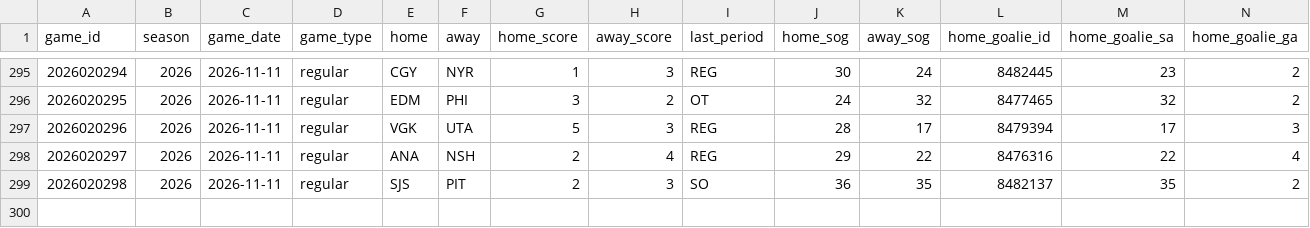
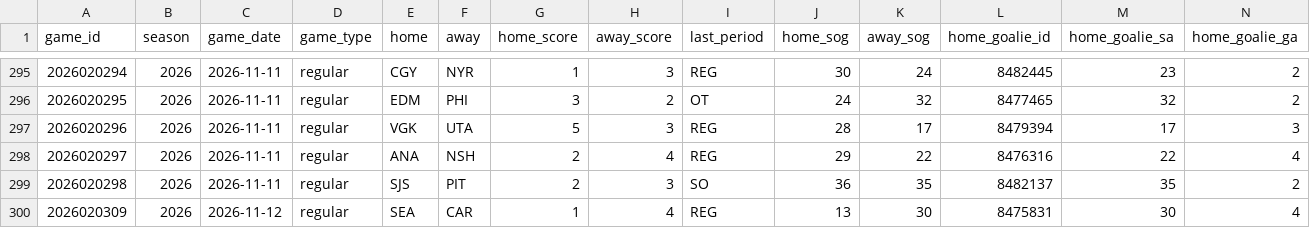
Before and after one commit to lifeisgreat07/NFL-Model-2, a CSV file: data/nhl/history/boxscores_2026.csv, drawn as a sheet; only a part is shown, gaps mark what is left out; rows hold the shown columns only; the diff names each change by its address in the sheet, - before the commit and + after, or states it on an @@ line.

```diff
--- a/data/nhl/history/boxscores_2026.csv
+++ b/data/nhl/history/boxscores_2026.csv
+row 300: 2026020309 | 2026 | 2026-11-12 | regular | SEA | CAR | 1 | 4 | REG | 13 | 30 | 8475831 | 30 | 4
```
Also changed, not shown: 19 other files.
